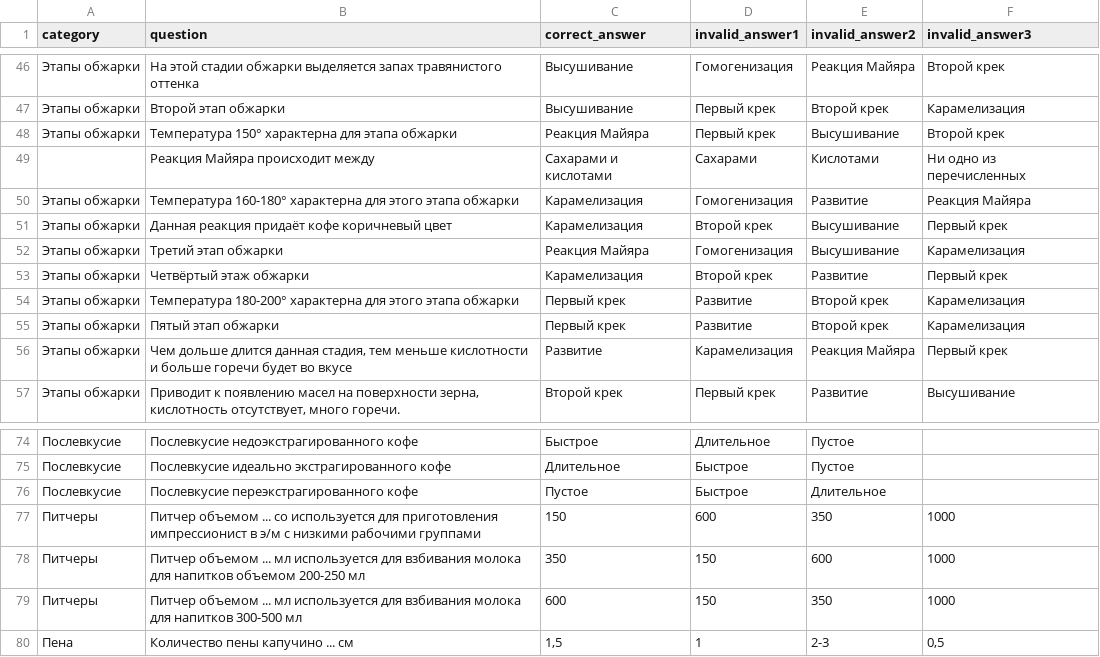
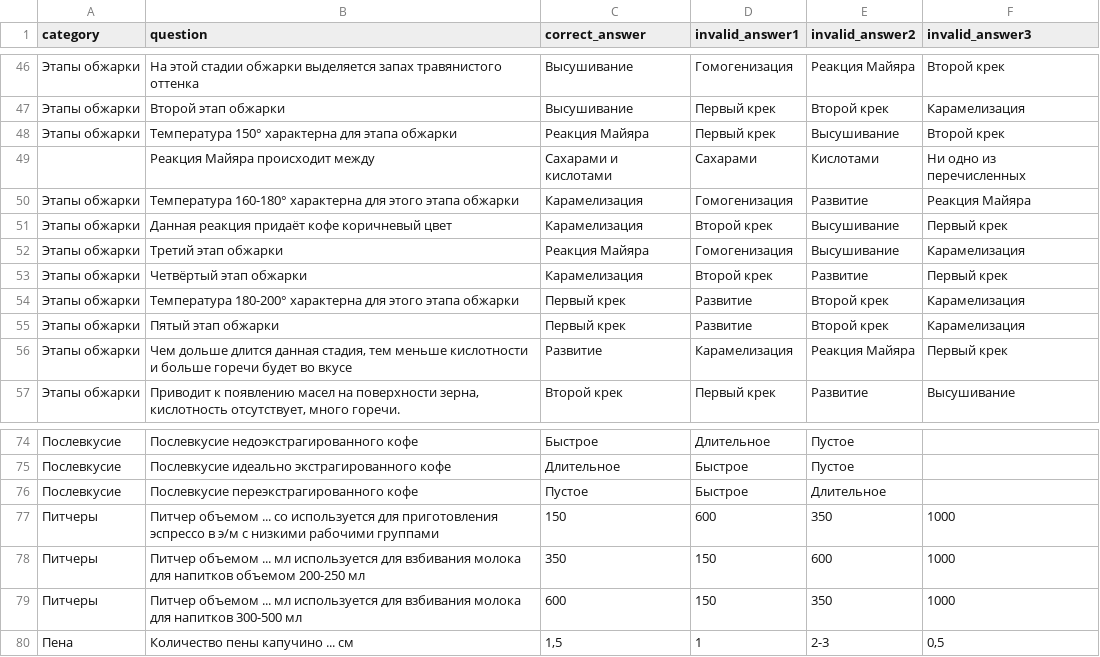
Before and after one commit to ravil23/baristaschool, a CSV file: tools/baristaschool.csv, drawn as a sheet; only a part is shown, gaps mark what is left out.

Commit message:
Fix mistakes

```diff
--- a/tools/baristaschool.csv
+++ b/tools/baristaschool.csv
@@ -52,3 +52,3 @@ category;question;correct_answer;invalid_answer1;invalid_answer2;invalid_answer3
 Этапы обжарки;Третий этап обжарки;Реакция Майяра;Гомогенизация;Высушивание;Карамелизация
-Этапы обжарки;Четвёртый этаж обжарки;Карамелизация;Второй крек;Развитие;Первый крек
+Этапы обжарки;Четвёртый этап обжарки;Карамелизация;Второй крек;Развитие;Первый крек
 Этапы обжарки;Температура 180-200° характерна для этого этапа обжарки;Первый крек;Развитие;Второй крек;Карамелизация
@@ -76,3 +76,3 @@ category;question;correct_answer;invalid_answer1;invalid_answer2;invalid_answer3
 Послевкусие;Послевкусие переэкстрагированного кофе;Пустое;Быстрое;Длительное
-Питчеры;Питчер объемом ... со используется для приготовления импрессионист в э/м с низкими рабочими группами;150;600;350;1000
+Питчеры;Питчер объемом ... со используется для приготовления эспрессо в э/м с низкими рабочими группами;150;600;350;1000
 Питчеры;Питчер объемом ... мл используется для взбивания молока для напитков объемом 200-250 мл;350;150;600;1000
```
